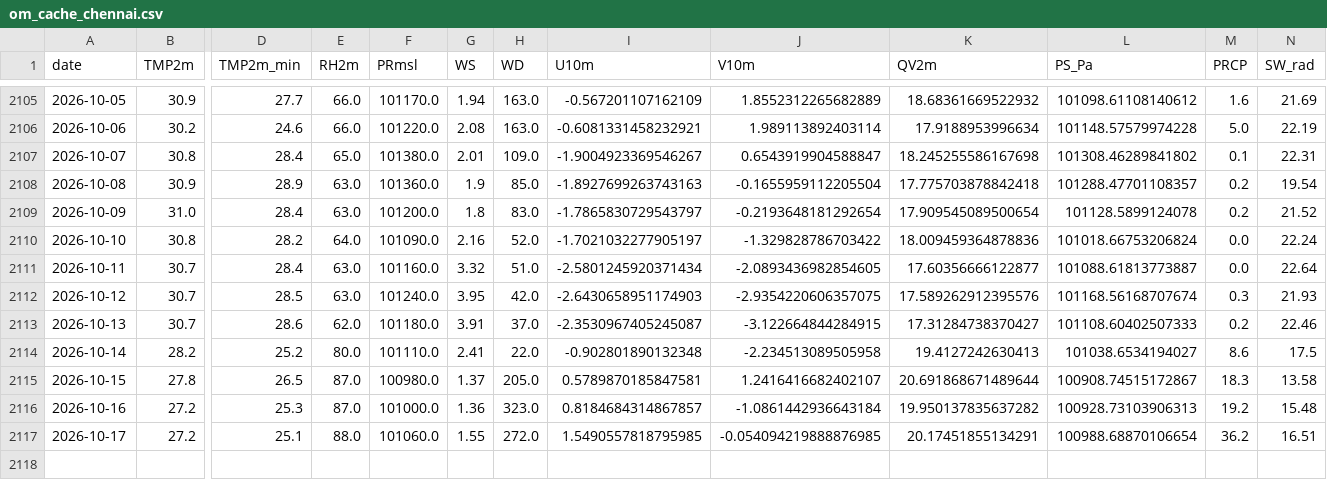
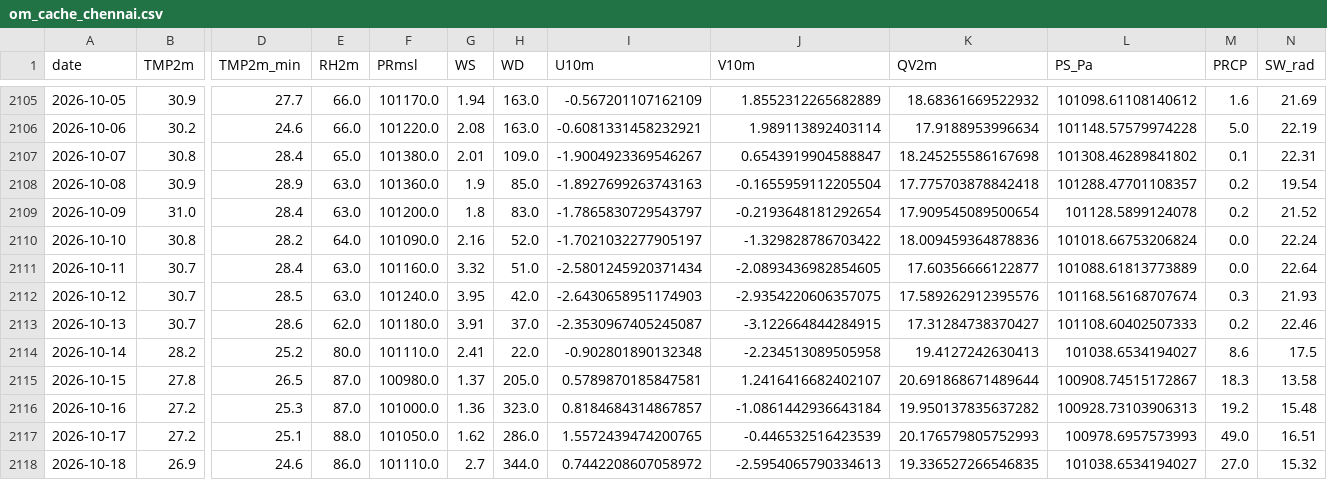
Before and after one commit to souravk03/openmeteo-live-forecast-v2, a CSV file: data/om/Chennai/om_cache_chennai.csv, drawn as a sheet; only a part is shown, gaps mark what is left out; rows hold the shown columns only; the diff names each change by its address in the sheet, - before the commit and + after, or states it on an @@ line.

Commit message:
[Chennai] om_cache_chennai.csv 2026-10-18

```diff
--- a/data/om/Chennai/om_cache_chennai.csv
+++ b/data/om/Chennai/om_cache_chennai.csv
-L2111 (PS_Pa): 101088.61813773887
+L2111 (PS_Pa): 101088.61813773889
-F2117 (PRmsl): 101060.0
+F2117 (PRmsl): 101050.0
-G2117 (WS): 1.55
+G2117 (WS): 1.62
-H2117 (WD): 272.0
+H2117 (WD): 286.0
-I2117 (U10m): 1.5490557818795985
+I2117 (U10m): 1.5572439474200765
-J2117 (V10m): -0.054094219888876985
+J2117 (V10m): -0.446532516423539
-K2117 (QV2m): 20.17451855134291
+K2117 (QV2m): 20.176579805752993
-L2117 (PS_Pa): 100988.68870106654
+L2117 (PS_Pa): 100978.6957573993
-M2117 (PRCP): 36.2
+M2117 (PRCP): 49.0
+row 2118: 2026-10-18 | 26.9 | 24.6 | 86.0 | 101110.0 | 2.7 | 344.0 | 0.7442208607058972 | -2.5954065790334613 | 19.336527266546835 | 101038.6534194027 | 27.0 | 15.32
```
